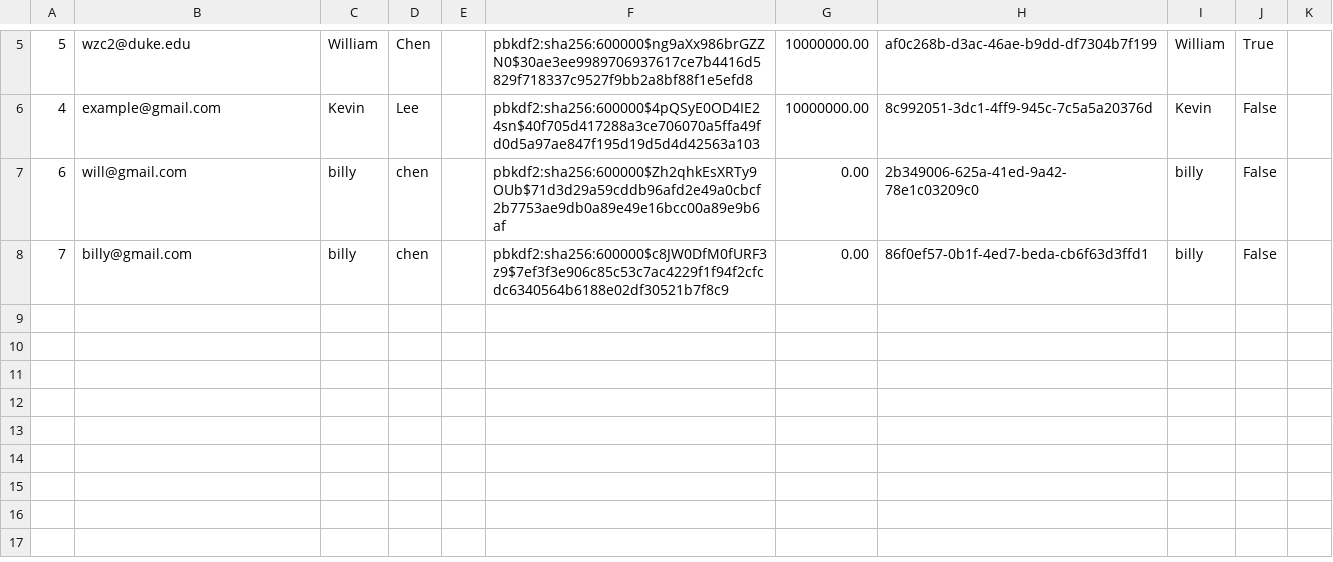
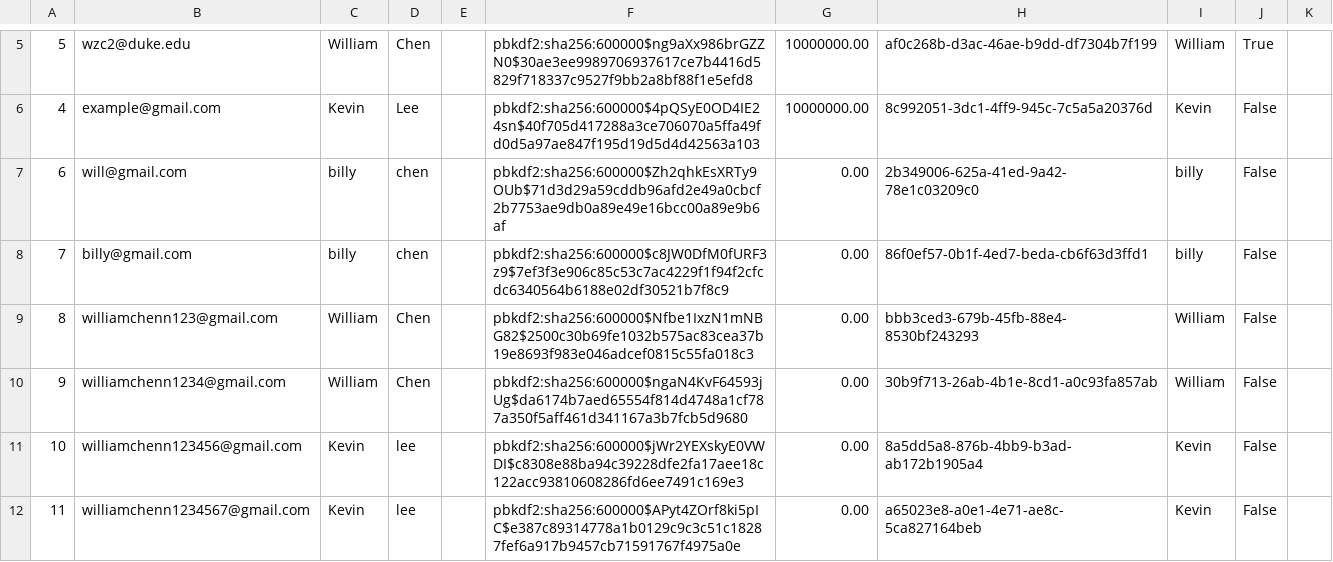
Before and after one commit to WilliamChenn/mini_amazon, a CSV file: db/data/Users.csv, drawn as a sheet; only a part is shown, gaps mark what is left out.

```diff
--- a/db/data/Users.csv
+++ b/db/data/Users.csv
@@ -8 +8,5 @@
 7,billy@gmail.com,billy,chen,,pbkdf2:sha256:600000$c8JW0DfM0fURF3z9$7ef3f3e906c85c53c7ac4229f1f94f2cfcdc6340564b6188e02df30521b7f8c9,0.00,86f0ef57-0b1f-4ed7-beda-cb6f63d3ffd1,billy,False,
+8,williamchenn123@gmail.com,William,Chen,,pbkdf2:sha256:600000$Nfbe1IxzN1mNBG82$2500c30b69fe1032b575ac83cea37b19e8693f983e046adcef0815c55fa018c3,0.00,bbb3ced3-679b-45fb-88e4-8530bf243293,William,False,
+9,williamchenn1234@gmail.com,William,Chen,,pbkdf2:sha256:600000$ngaN4KvF64593jUg$da6174b7aed65554f814d4748a1cf787a350f5aff461d341167a3b7fcb5d9680,0.00,30b9f713-26ab-4b1e-8cd1-a0c93fa857ab,William,False,
+10,williamchenn123456@gmail.com,Kevin,lee,,pbkdf2:sha256:600000$jWr2YEXskyE0VWDI$c8308e88ba94c39228dfe2fa17aee18c122acc93810608286fd6ee7491c169e3,0.00,8a5dd5a8-876b-4bb9-b3ad-ab172b1905a4,Kevin,False,
+11,williamchenn1234567@gmail.com,Kevin,lee,,pbkdf2:sha256:600000$APyt4ZOrf8ki5pIC$e387c89314778a1b0129c9c3c51c18287fef6a917b9457cb71591767f4975a0e,0.00,a65023e8-a0e1-4e71-ae8c-5ca827164beb,Kevin,False,
```
Also changed, not shown: 2 other files.
